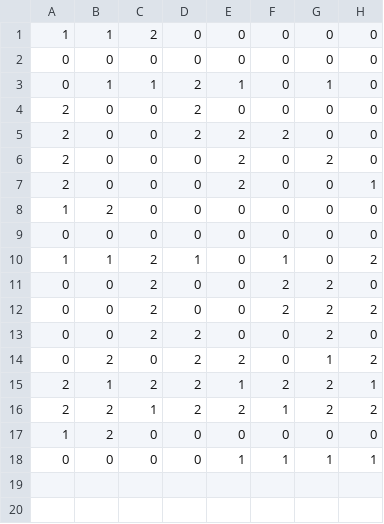
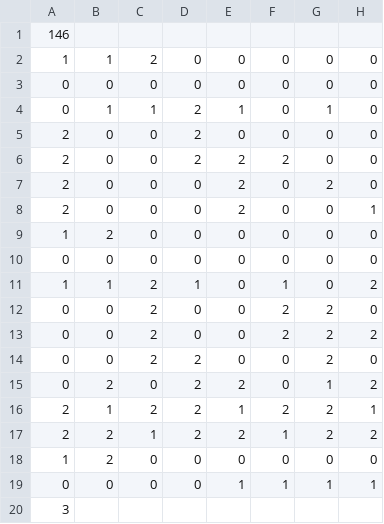
Before and after one commit to masayuki-fuseya/BMGD, a CSV file: BMGD/dededon.csv, drawn as a sheet; the diff names each change by its address in the sheet, - before the commit and + after, or states it on an @@ line.

```diff
--- a/BMGD/dededon.csv
+++ b/BMGD/dededon.csv
+row 1: 146
+row 20: 3
```
Also changed, not shown: 33 other files.
